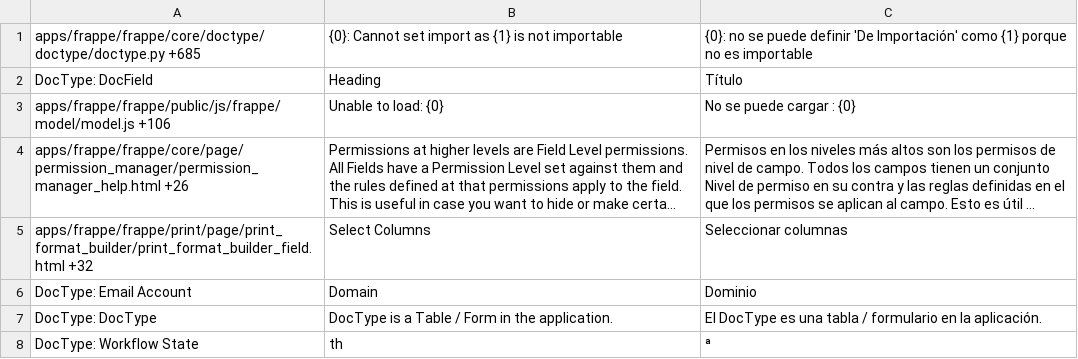
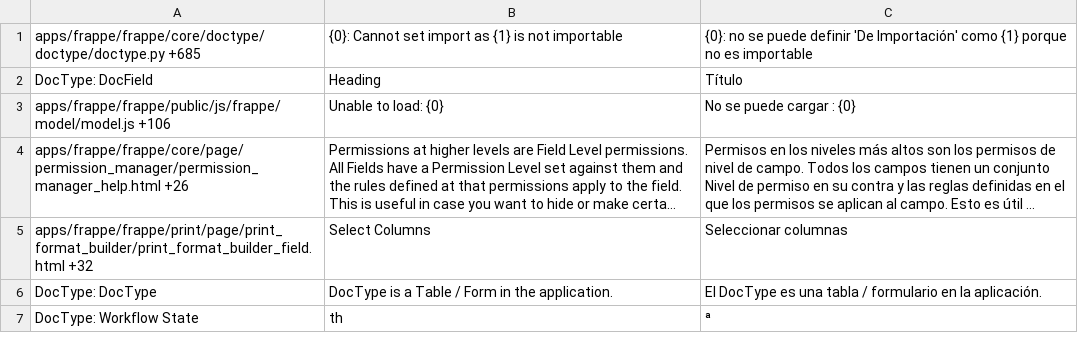
Before and after one commit to experiments001/frappe-sqlite, a CSV file: frappe/translations/es-PE.csv, drawn as a sheet; only a part is shown; long unchanged cells end in …; the diff names each change by its address in the sheet, - before the commit and + after, or states it on an @@ line.

```diff
--- a/frappe/translations/es-PE.csv
+++ b/frappe/translations/es-PE.csv
-row 6: DocType: Email Account | Domain | Dominio
```
Also changed, not shown: frappe/translations/es.csv, frappe/translations/fa.csv, 7 other files.
